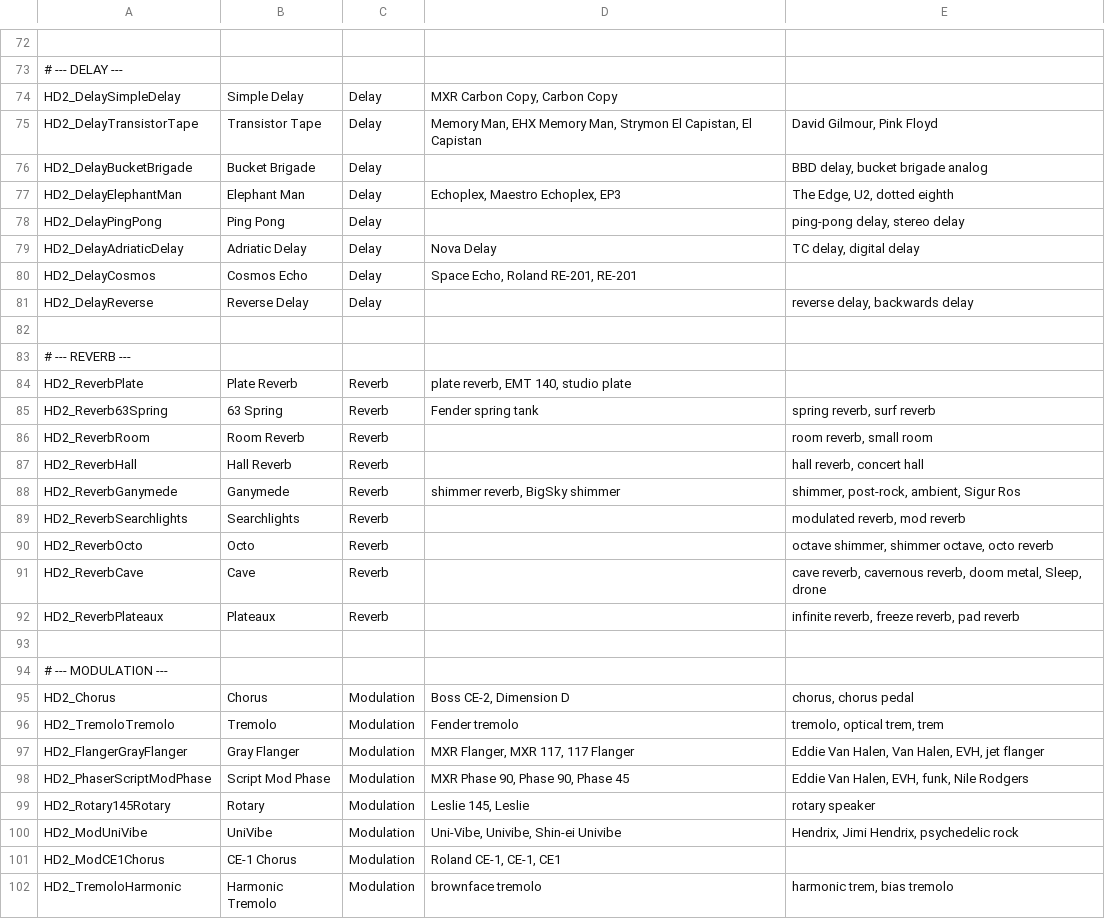
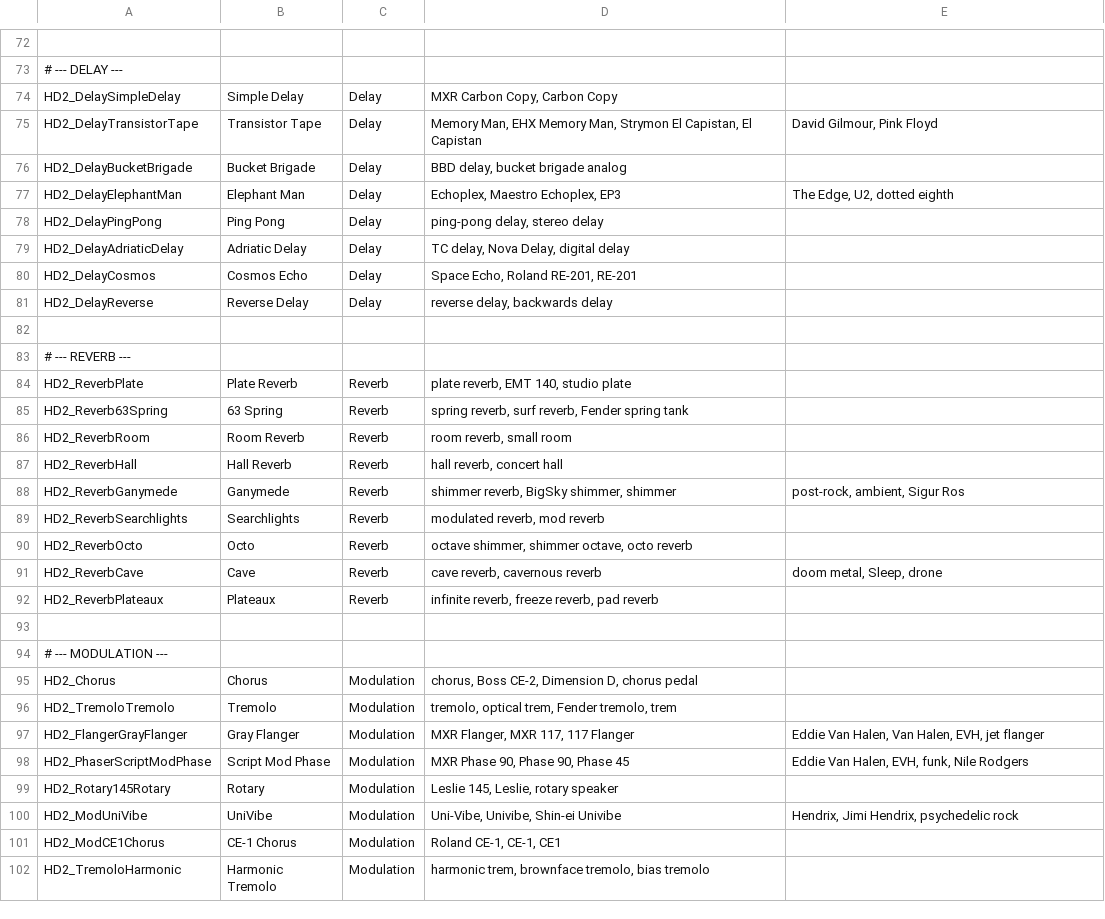
Before and after one commit to edonahue/HX_Stomp_MidiUI, a CSV file: model_aliases.csv, drawn as a sheet; only a part is shown, gaps mark what is left out; the diff covers the shown part only.

```diff
--- a/model_aliases.csv
+++ b/model_aliases.csv
@@ -75,8 +75,8 @@ HD2_DelaySimpleDelay,Simple Delay,Delay,"MXR Carbon Copy, Carbon Copy",
 HD2_DelayTransistorTape,Transistor Tape,Delay,"Memory Man, EHX Memory Man, Strymon El Capistan, El Capistan","David Gilmour, Pink Floyd"
-HD2_DelayBucketBrigade,Bucket Brigade,Delay,,"BBD delay, bucket brigade analog"
+HD2_DelayBucketBrigade,Bucket Brigade,Delay,"BBD delay, bucket brigade analog",
 HD2_DelayElephantMan,Elephant Man,Delay,"Echoplex, Maestro Echoplex, EP3","The Edge, U2, dotted eighth"
-HD2_DelayPingPong,Ping Pong,Delay,,"ping-pong delay, stereo delay"
-HD2_DelayAdriaticDelay,Adriatic Delay,Delay,Nova Delay,"TC delay, digital delay"
+HD2_DelayPingPong,Ping Pong,Delay,"ping-pong delay, stereo delay",
+HD2_DelayAdriaticDelay,Adriatic Delay,Delay,"TC delay, Nova Delay, digital delay",
 HD2_DelayCosmos,Cosmos Echo,Delay,"Space Echo, Roland RE-201, RE-201",
-HD2_DelayReverse,Reverse Delay,Delay,,"reverse delay, backwards delay"
+HD2_DelayReverse,Reverse Delay,Delay,"reverse delay, backwards delay",
 
@@ -84,19 +84,19 @@ HD2_DelayReverse,Reverse Delay,Delay,,"reverse delay, backwards delay"
 HD2_ReverbPlate,Plate Reverb,Reverb,"plate reverb, EMT 140, studio plate",
-HD2_Reverb63Spring,63 Spring,Reverb,Fender spring tank,"spring reverb, surf reverb"
-HD2_ReverbRoom,Room Reverb,Reverb,,"room reverb, small room"
-HD2_ReverbHall,Hall Reverb,Reverb,,"hall reverb, concert hall"
-HD2_ReverbGanymede,Ganymede,Reverb,"shimmer reverb, BigSky shimmer","shimmer, post-rock, ambient, Sigur Ros"
-HD2_ReverbSearchlights,Searchlights,Reverb,,"modulated reverb, mod reverb"
-HD2_ReverbOcto,Octo,Reverb,,"octave shimmer, shimmer octave, octo reverb"
-HD2_ReverbCave,Cave,Reverb,,"cave reverb, cavernous reverb, doom metal, Sleep, drone"
-HD2_ReverbPlateaux,Plateaux,Reverb,,"infinite reverb, freeze reverb, pad reverb"
+HD2_Reverb63Spring,63 Spring,Reverb,"spring reverb, surf reverb, Fender spring tank",
+HD2_ReverbRoom,Room Reverb,Reverb,"room reverb, small room",
+HD2_ReverbHall,Hall Reverb,Reverb,"hall reverb, concert hall",
+HD2_ReverbGanymede,Ganymede,Reverb,"shimmer reverb, BigSky shimmer, shimmer","post-rock, ambient, Sigur Ros"
+HD2_ReverbSearchlights,Searchlights,Reverb,"modulated reverb, mod reverb",
+HD2_ReverbOcto,Octo,Reverb,"octave shimmer, shimmer octave, octo reverb",
+HD2_ReverbCave,Cave,Reverb,"cave reverb, cavernous reverb","doom metal, Sleep, drone"
+HD2_ReverbPlateaux,Plateaux,Reverb,"infinite reverb, freeze reverb, pad reverb",
 
 # --- MODULATION ---
-HD2_Chorus,Chorus,Modulation,"Boss CE-2, Dimension D","chorus, chorus pedal"
-HD2_TremoloTremolo,Tremolo,Modulation,Fender tremolo,"tremolo, optical trem, trem"
+HD2_Chorus,Chorus,Modulation,"chorus, Boss CE-2, Dimension D, chorus pedal",
+HD2_TremoloTremolo,Tremolo,Modulation,"tremolo, optical trem, Fender tremolo, trem",
 HD2_FlangerGrayFlanger,Gray Flanger,Modulation,"MXR Flanger, MXR 117, 117 Flanger","Eddie Van Halen, Van Halen, EVH, jet flanger"
 HD2_PhaserScriptModPhase,Script Mod Phase,Modulation,"MXR Phase 90, Phase 90, Phase 45","Eddie Van Halen, EVH, funk, Nile Rodgers"
-HD2_Rotary145Rotary,Rotary,Modulation,"Leslie 145, Leslie",rotary speaker
+HD2_Rotary145Rotary,Rotary,Modulation,"Leslie 145, Leslie, rotary speaker",
 HD2_ModUniVibe,UniVibe,Modulation,"Uni-Vibe, Univibe, Shin-ei Univibe","Hendrix, Jimi Hendrix, psychedelic rock"
 HD2_ModCE1Chorus,CE-1 Chorus,Modulation,"Roland CE-1, CE-1, CE1",
-HD2_TremoloHarmonic,Harmonic Tremolo,Modulation,brownface tremolo,"harmonic trem, bias tremolo"
+HD2_TremoloHarmonic,Harmonic Tremolo,Modulation,"harmonic trem, brownface tremolo, bias tremolo",
```
Also changed, not shown: 16 edited cells elsewhere in this file, 1 other file.
